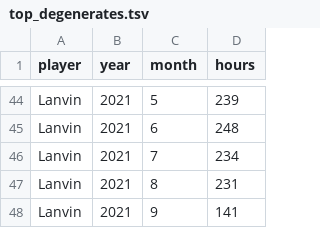
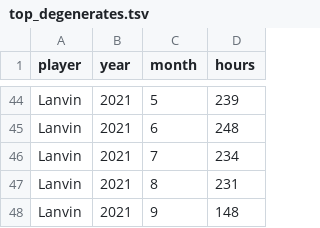
Before and after one commit to Aigul9/hanabi-stats, a TSV file: output/time/top_degenerates.tsv (was output/top_degenerates.tsv), drawn as a sheet; only a part is shown, gaps mark what is left out.

```diff
--- a/output/top_degenerates.tsv
+++ b/output/time/top_degenerates.tsv
@@ -47,2 +47,2 @@ Lanvin	2021	7	234
 Lanvin	2021	8	231
-Lanvin	2021	9	141
+Lanvin	2021	9	148
```
Also changed, not shown: 3 other files.
